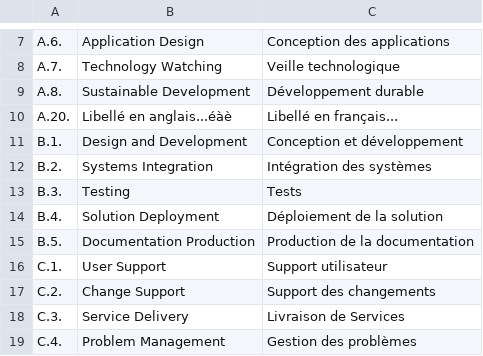
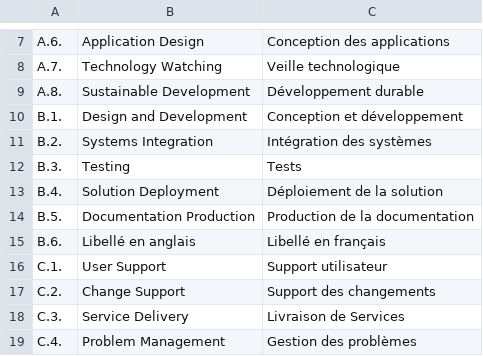
Before and after one commit to manurelka/projetGestionRH, a CSV file: fichConfig/liste_competences_ecr.csv, drawn as a sheet; only a part is shown, gaps mark what is left out; removed rows and columns are numbered as before the commit, all else as after; the diff names each change by its address in the sheet, - before the commit and + after, or states it on an @@ line.

Commit message:
Ajout de compétences et enrégiqtrement de la liste

```diff
--- a/fichConfig/liste_competences_ecr.csv
+++ b/fichConfig/liste_competences_ecr.csv
-row 10: A.20. | Libellé en anglais...éàè | Libellé en français...
+row 15: B.6. | Libellé en anglais | Libellé en français
```
Also changed, not shown: 26 other files.
